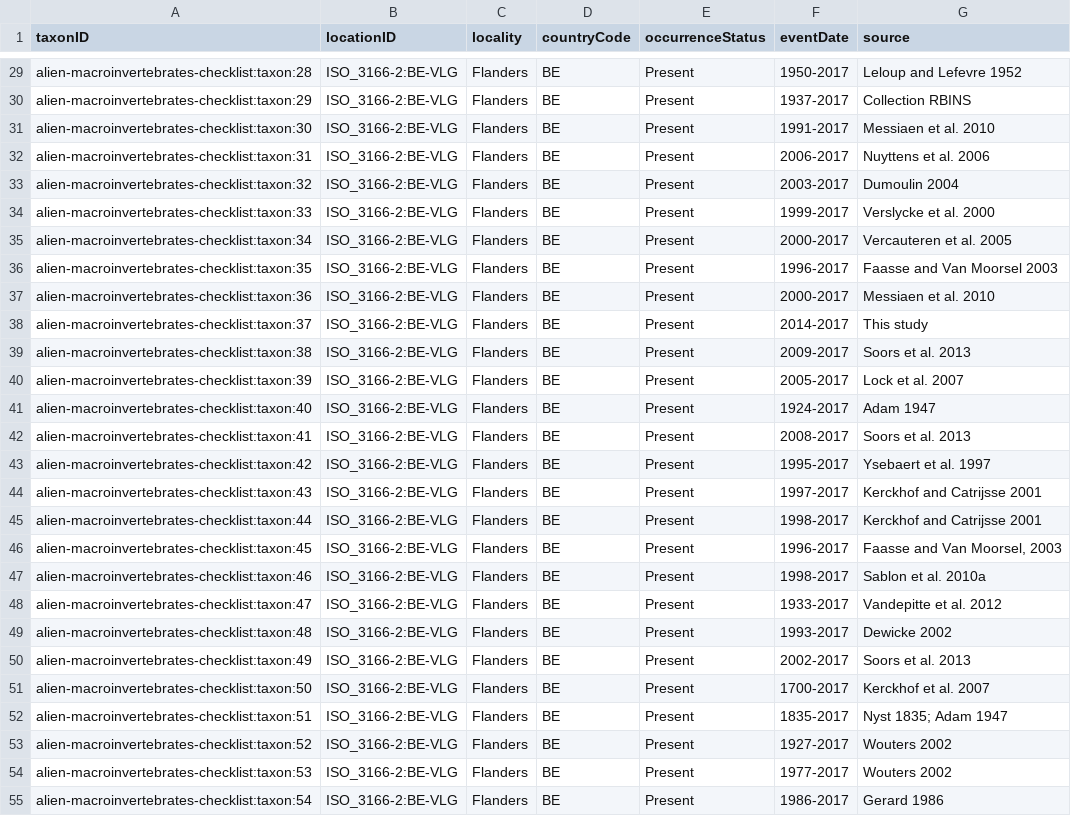
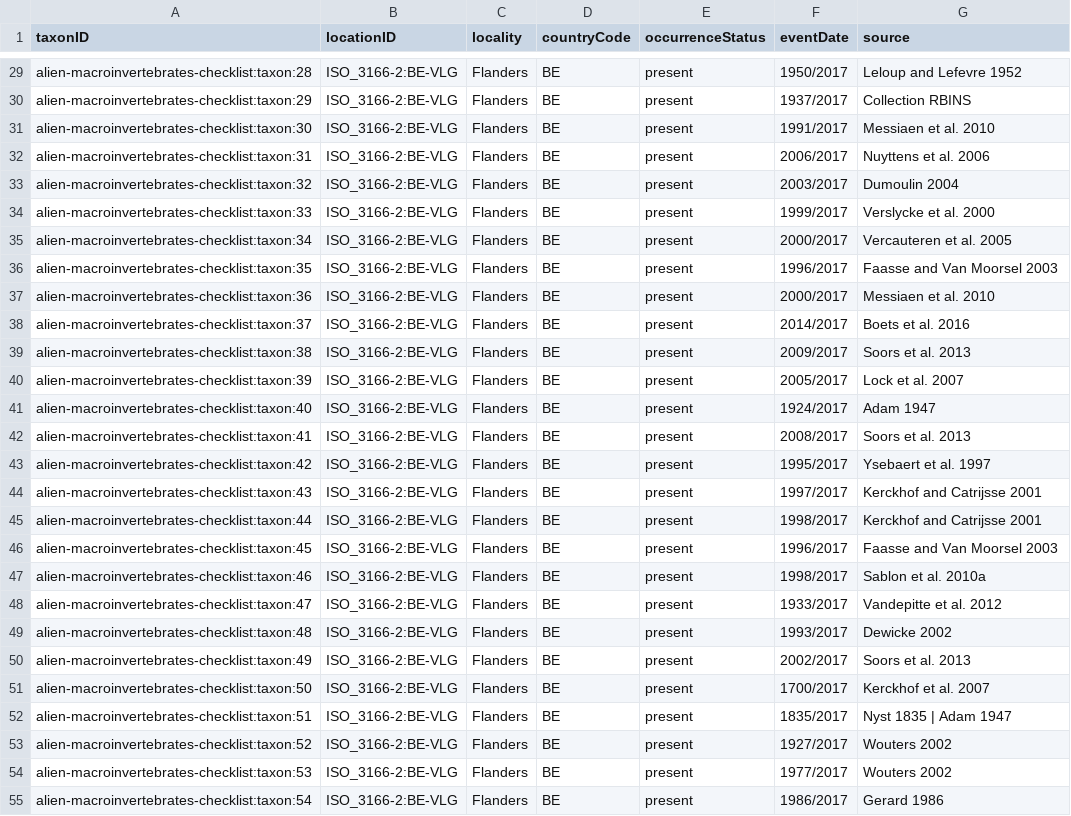
Before and after one commit to LifeWatchINBO/alien-macroinvertebrates, a CSV file: data/processed/dwc_checklist/distribution.csv, drawn as a sheet; only a part is shown, gaps mark what is left out; the diff covers the shown part only; the diff names each change by its address in the sheet, - before the commit and + after, or states it on an @@ line.

```diff
--- a/data/processed/dwc_checklist/distribution.csv
+++ b/data/processed/dwc_checklist/distribution.csv
-E29:E55 (occurrenceStatus): Present
+E29:E55 (occurrenceStatus): present
-F29 (eventDate): 1950-2017
+F29 (eventDate): 1950/2017
-F30 (eventDate): 1937-2017
+F30 (eventDate): 1937/2017
-F31 (eventDate): 1991-2017
+F31 (eventDate): 1991/2017
-F32 (eventDate): 2006-2017
+F32 (eventDate): 2006/2017
-F33 (eventDate): 2003-2017
+F33 (eventDate): 2003/2017
-F34 (eventDate): 1999-2017
+F34 (eventDate): 1999/2017
-F35 (eventDate): 2000-2017
+F35 (eventDate): 2000/2017
-F36 (eventDate): 1996-2017
+F36 (eventDate): 1996/2017
-F37 (eventDate): 2000-2017
+F37 (eventDate): 2000/2017
-F38 (eventDate): 2014-2017
+F38 (eventDate): 2014/2017
-G38 (source): This study
+G38 (source): Boets et al. 2016
-F39 (eventDate): 2009-2017
+F39 (eventDate): 2009/2017
-F40 (eventDate): 2005-2017
+F40 (eventDate): 2005/2017
-F41 (eventDate): 1924-2017
+F41 (eventDate): 1924/2017
-F42 (eventDate): 2008-2017
+F42 (eventDate): 2008/2017
-F43 (eventDate): 1995-2017
+F43 (eventDate): 1995/2017
-F44 (eventDate): 1997-2017
+F44 (eventDate): 1997/2017
-F45 (eventDate): 1998-2017
+F45 (eventDate): 1998/2017
-F46 (eventDate): 1996-2017
+F46 (eventDate): 1996/2017
-G46 (source): Faasse and Van Moorsel, 2003
+G46 (source): Faasse and Van Moorsel 2003
-F47 (eventDate): 1998-2017
+F47 (eventDate): 1998/2017
-F48 (eventDate): 1933-2017
+F48 (eventDate): 1933/2017
-F49 (eventDate): 1993-2017
+F49 (eventDate): 1993/2017
-F50 (eventDate): 2002-2017
+F50 (eventDate): 2002/2017
-F51 (eventDate): 1700-2017
+F51 (eventDate): 1700/2017
-F52 (eventDate): 1835-2017
+F52 (eventDate): 1835/2017
-G52 (source): Nyst 1835; Adam 1947
+G52 (source): Nyst 1835 | Adam 1947
-F53 (eventDate): 1927-2017
+F53 (eventDate): 1927/2017
-F54 (eventDate): 1977-2017
+F54 (eventDate): 1977/2017
-F55 (eventDate): 1986-2017
+F55 (eventDate): 1986/2017
```
Also changed, not shown: 93 edited cells elsewhere in this file, data/processed/dwc_checklist/description.csv, data/processed/dwc_checklist/taxon.csv.
